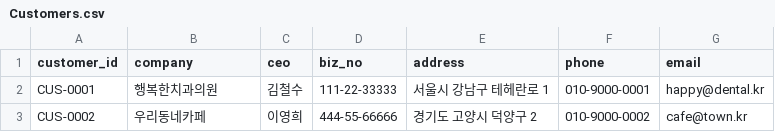
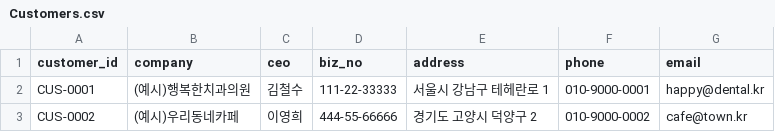
Before and after one commit to k61667-wq/-, a CSV file: contract-automation/data/Customers.csv, drawn as a sheet.

```diff
--- a/contract-automation/data/Customers.csv
+++ b/contract-automation/data/Customers.csv
@@ -1,3 +1,3 @@
 customer_id,company,ceo,biz_no,address,phone,email
-CUS-0001,행복한치과의원,김철수,111-22-33333,서울시 강남구 테헤란로 1,010-9000-0001,happy@dental.kr
-CUS-0002,우리동네카페,이영희,444-55-66666,경기도 고양시 덕양구 2,010-9000-0002,cafe@town.kr
+CUS-0001,(예시)행복한치과의원,김철수,111-22-33333,서울시 강남구 테헤란로 1,010-9000-0001,happy@dental.kr
+CUS-0002,(예시)우리동네카페,이영희,444-55-66666,경기도 고양시 덕양구 2,010-9000-0002,cafe@town.kr
```
Also changed, not shown: contract-automation/data/PackageItems.csv, contract-automation/data/Packages.csv, 14 other files.
